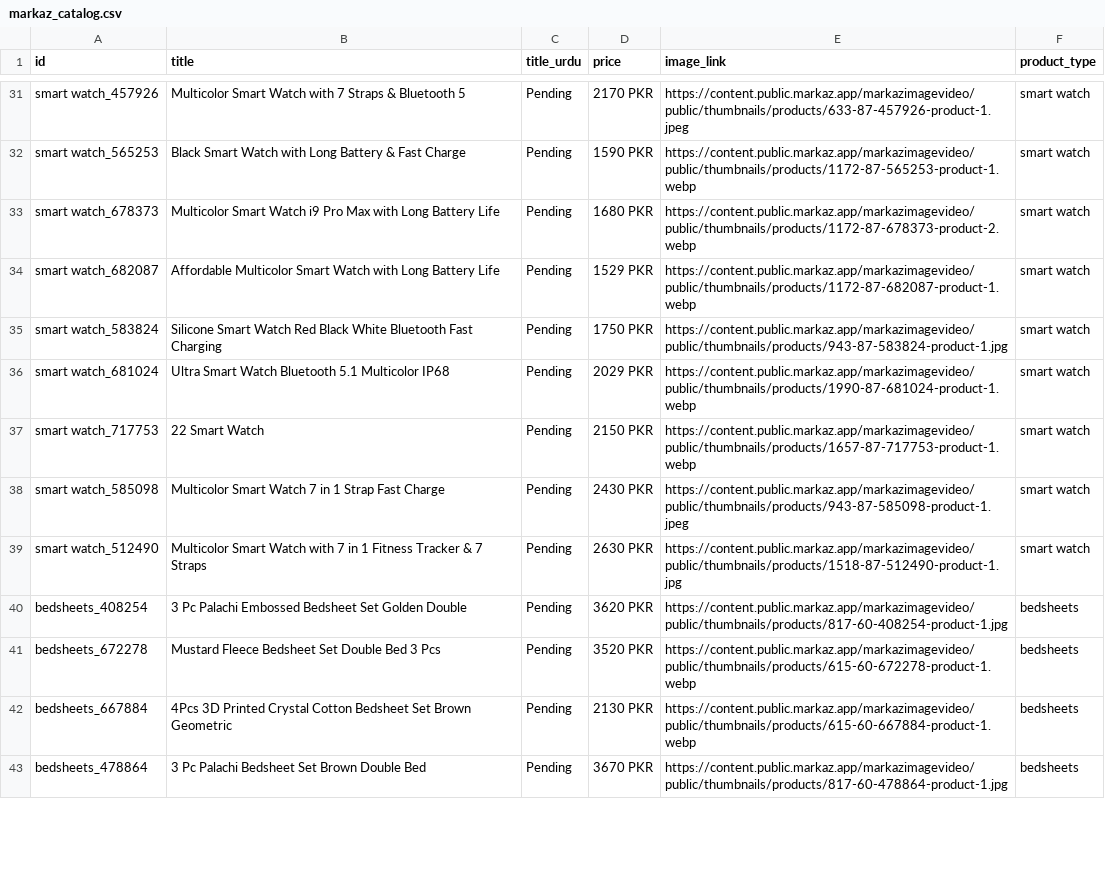
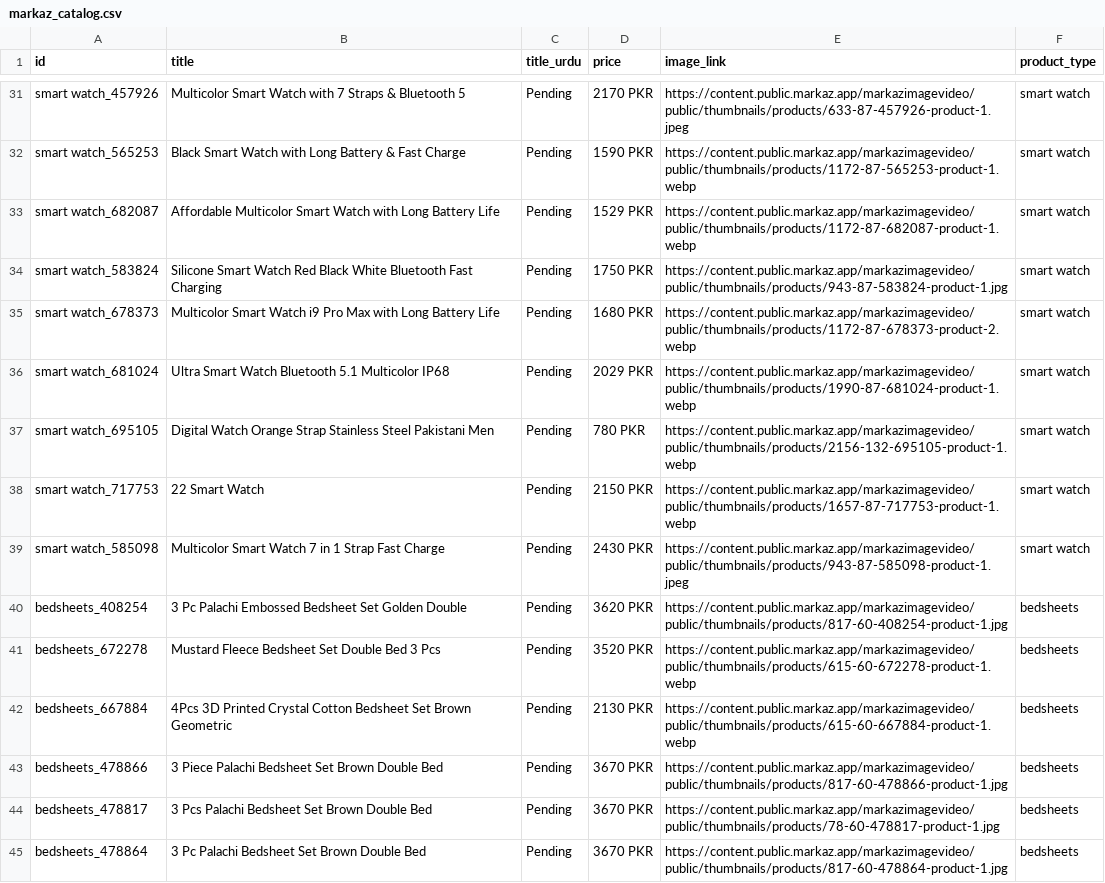
Before and after one commit to SehrishMughal/OnlineStore, a CSV file: markaz_catalog.csv, drawn as a sheet; only a part is shown, gaps mark what is left out; the diff covers the shown part only.

```diff
--- a/markaz_catalog.csv
+++ b/markaz_catalog.csv
@@ -32,9 +32,9 @@ smart watch_457926,Multicolor Smart Watch with 7 Straps & Bluetooth 5,Pending,21
 smart watch_565253,Black Smart Watch with Long Battery & Fast Charge,Pending,1590 PKR,https://content.public.markaz.app/markazimagevideo/public/thumbnails/products/1172-87-565253-product-1.webp,smart watch
-smart watch_678373,Multicolor Smart Watch i9 Pro Max with Long Battery Life,Pending,1680 PKR,https://content.public.markaz.app/markazimagevideo/public/thumbnails/products/1172-87-678373-product-2.webp,smart watch
 smart watch_682087,Affordable Multicolor Smart Watch with Long Battery Life,Pending,1529 PKR,https://content.public.markaz.app/markazimagevideo/public/thumbnails/products/1172-87-682087-product-1.webp,smart watch
 smart watch_583824,Silicone Smart Watch Red Black White Bluetooth Fast Charging,Pending,1750 PKR,https://content.public.markaz.app/markazimagevideo/public/thumbnails/products/943-87-583824-product-1.jpg,smart watch
+smart watch_678373,Multicolor Smart Watch i9 Pro Max with Long Battery Life,Pending,1680 PKR,https://content.public.markaz.app/markazimagevideo/public/thumbnails/products/1172-87-678373-product-2.webp,smart watch
 smart watch_681024,Ultra Smart Watch Bluetooth 5.1 Multicolor IP68,Pending,2029 PKR,https://content.public.markaz.app/markazimagevideo/public/thumbnails/products/1990-87-681024-product-1.webp,smart watch
+smart watch_695105,Digital Watch Orange Strap Stainless Steel Pakistani Men,Pending,780 PKR,https://content.public.markaz.app/markazimagevideo/public/thumbnails/products/2156-132-695105-product-1.webp,smart watch
 smart watch_717753,22 Smart Watch,Pending,2150 PKR,https://content.public.markaz.app/markazimagevideo/public/thumbnails/products/1657-87-717753-product-1.webp,smart watch
 smart watch_585098,Multicolor Smart Watch 7 in 1 Strap Fast Charge,Pending,2430 PKR,https://content.public.markaz.app/markazimagevideo/public/thumbnails/products/943-87-585098-product-1.jpeg,smart watch
-smart watch_512490,Multicolor Smart Watch with 7 in 1 Fitness Tracker & 7 Straps,Pending,2630 PKR,https://content.public.markaz.app/markazimagevideo/public/thumbnails/products/1518-87-512490-product-1.jpg,smart watch
 bedsheets_408254,3 Pc Palachi Embossed Bedsheet Set Golden Double,Pending,3620 PKR,https://content.public.markaz.app/markazimagevideo/public/thumbnails/products/817-60-408254-product-1.jpg,bedsheets
@@ -42,2 +42,4 @@ bedsheets_672278,Mustard Fleece Bedsheet Set Double Bed 3 Pcs,Pending,3520 PKR,h
 bedsheets_667884,4Pcs 3D Printed Crystal Cotton Bedsheet Set Brown Geometric,Pending,2130 PKR,https://content.public.markaz.app/markazimagevideo/public/thumbnails/products/615-60-667884-product-1.webp,bedsheets
+bedsheets_478866,3 Piece Palachi Bedsheet Set Brown Double Bed,Pending,3670 PKR,https://content.public.markaz.app/markazimagevideo/public/thumbnails/products/817-60-478866-product-1.jpg,bedsheets
+bedsheets_478817,3 Pcs Palachi Bedsheet Set Brown Double Bed,Pending,3670 PKR,https://content.public.markaz.app/markazimagevideo/public/thumbnails/products/78-60-478817-product-1.jpg,bedsheets
 bedsheets_478864,3 Pc Palachi Bedsheet Set Brown Double Bed,Pending,3670 PKR,https://content.public.markaz.app/markazimagevideo/public/thumbnails/products/817-60-478864-product-1.jpg,bedsheets
```
Also changed, not shown: 2 added rows, 3 removed rows, 3 moved rows and 2 edited cells elsewhere in this file.
